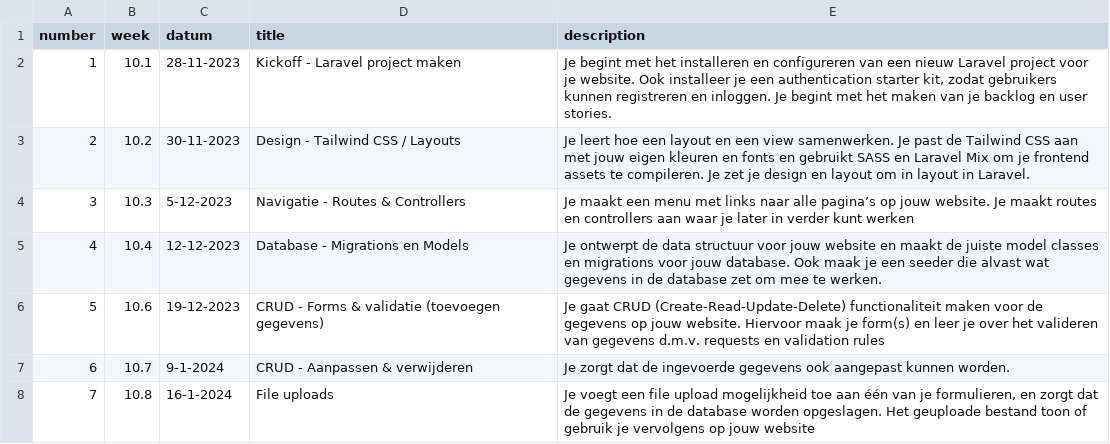
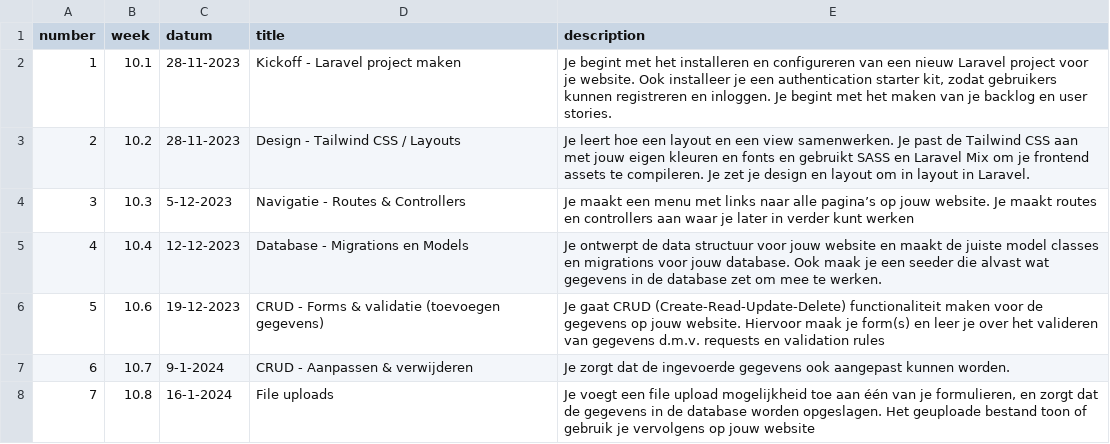
Before and after one commit to jheidebrink-ma/m8prog_opdrachtensite, a CSV file: _data/lessons.csv, drawn as a sheet.

Commit message:
open the nex lesson

```diff
--- a/_data/lessons.csv
+++ b/_data/lessons.csv
@@ -2,3 +2,3 @@
 1,"10.1","28-11-2023","Kickoff - Laravel project maken","Je begint met het installeren en configureren van een nieuw Laravel project voor je website. Ook installeer je een authentication starter kit, zodat gebruikers kunnen registreren en inloggen. Je begint met het maken van je backlog en user stories.",
-2,"10.2","30-11-2023","Design - Tailwind CSS / Layouts","Je leert hoe een layout en een view samenwerken. Je past de Tailwind CSS aan met jouw eigen kleuren en fonts en gebruikt SASS en Laravel Mix om je frontend assets te compileren. Je zet je design en layout om in layout in Laravel. "
+2,"10.2","28-11-2023","Design - Tailwind CSS / Layouts","Je leert hoe een layout en een view samenwerken. Je past de Tailwind CSS aan met jouw eigen kleuren en fonts en gebruikt SASS en Laravel Mix om je frontend assets te compileren. Je zet je design en layout om in layout in Laravel. "
 3,"10.3","5-12-2023","Navigatie - Routes & Controllers","Je maakt een menu met links naar alle pagina’s op jouw website. Je maakt routes en controllers aan waar je later in verder kunt werken",
```
Also changed, not shown: 1 other file.
